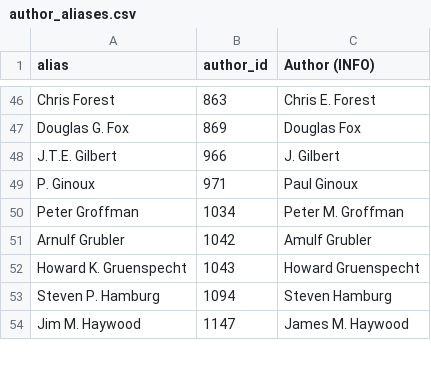
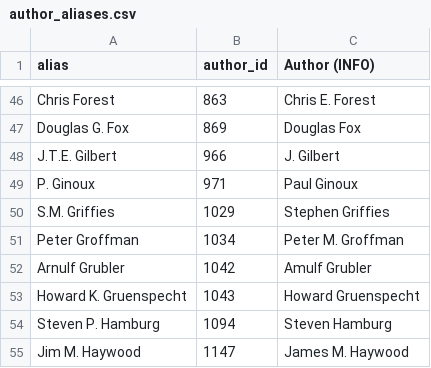
Before and after one commit to eric-brechemier/ipcc-database, a CSV file: data/author_aliases.csv, drawn as a sheet; only a part is shown, gaps mark what is left out; the diff names each change by its address in the sheet, - before the commit and + after, or states it on an @@ line.

Commit message:
Rename author 'S.M. Griffies' to 'Stephen Griffies'
This author contributed as CA to AR3 WGI:
http://www.gfdl.noaa.gov/stephen-griffies-homepage
http://www.gfdl.noaa.gov/cms-filesystem-action/user_files/smg/Griffies_cv.pdf

This name appears in AR5.

```diff
--- a/data/author_aliases.csv
+++ b/data/author_aliases.csv
+row 50: S.M. Griffies | 1029 | Stephen Griffies
```
Also changed, not shown: data/author_institutions.csv, data/authors.csv, 2 other files.
